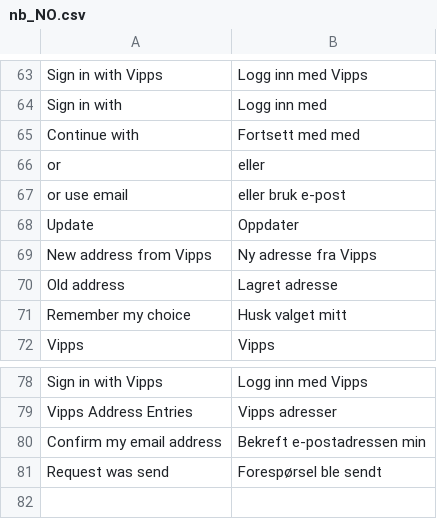
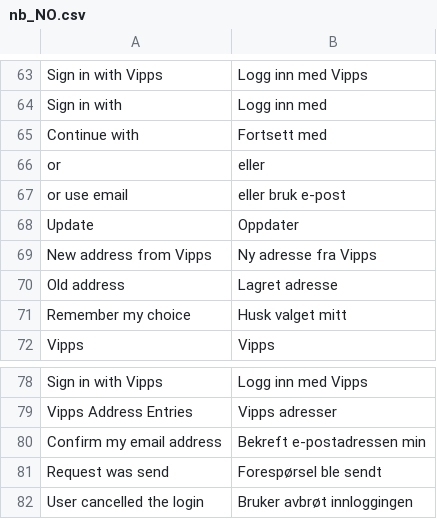
Before and after one commit to vippsas/vipps-login-magento, a CSV file: i18n/nb_NO.csv, drawn as a sheet; only a part is shown, gaps mark what is left out; the diff names each change by its address in the sheet, - before the commit and + after, or states it on an @@ line.

```diff
--- a/i18n/nb_NO.csv
+++ b/i18n/nb_NO.csv
-B65: Fortsett med med
+B65: Fortsett med
+row 82: User cancelled the login | Bruker avbrøt innloggingen
```
Also changed, not shown: 5 other files.
